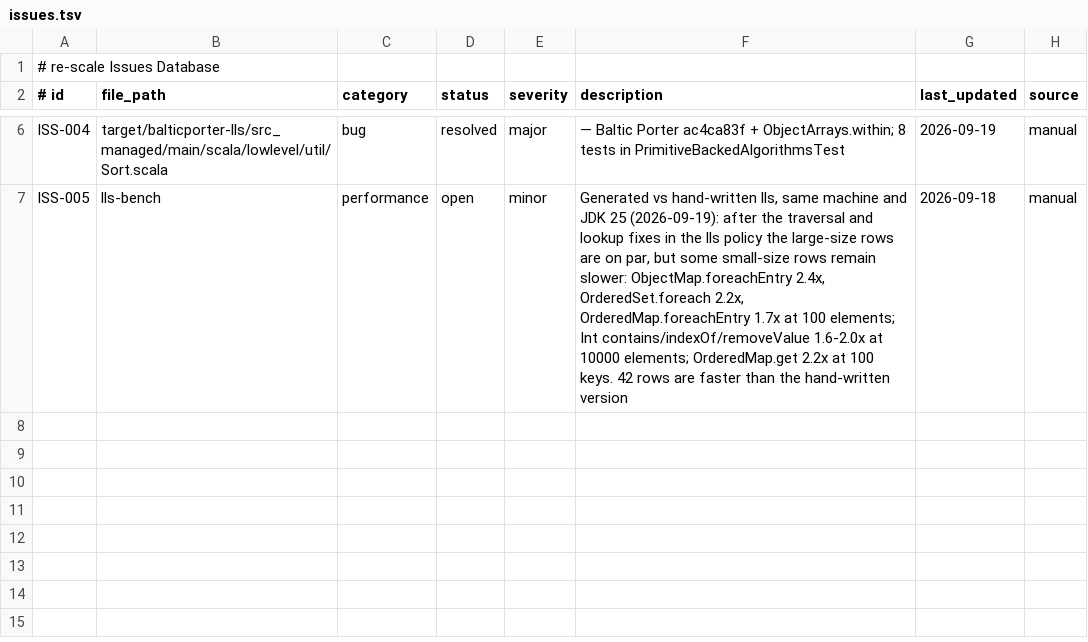
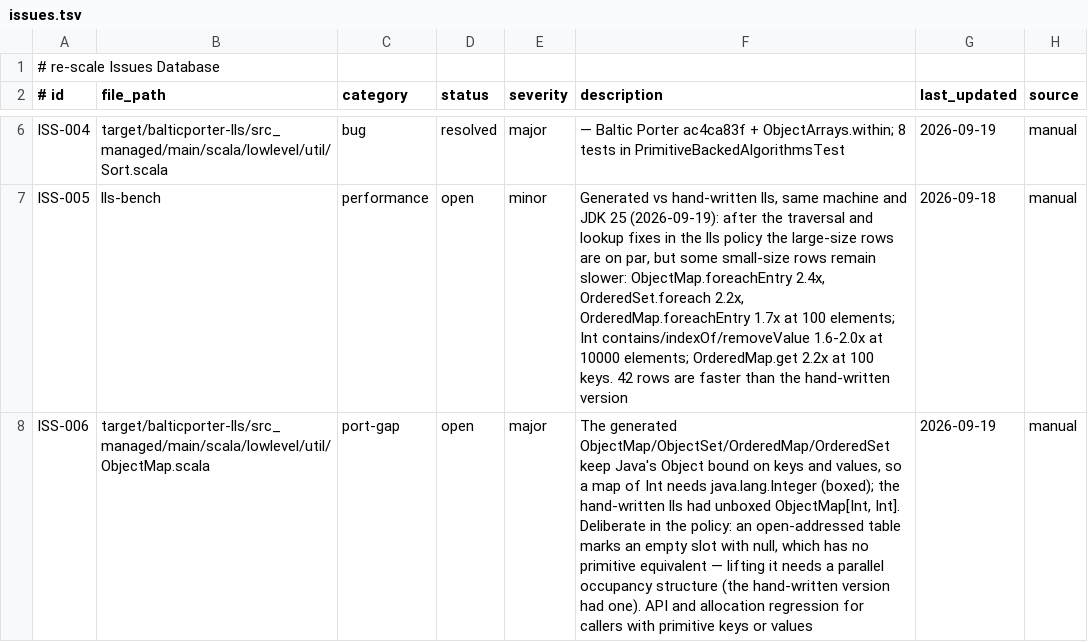
Before and after one commit to kubuszok/lls, a TSV file: .rescale/data/issues.tsv, drawn as a sheet; only a part is shown, gaps mark what is left out.

Commit message:
issues: generated hash maps and sets box primitive keys and values (ISS-006)

```diff
--- a/.rescale/data/issues.tsv
+++ b/.rescale/data/issues.tsv
@@ -7 +7,2 @@ ISS-004	target/balticporter-lls/src_managed/main/scala/lowlevel/util/Sort.scala
 ISS-005	lls-bench	performance	open	minor	Generated vs hand-written lls, same machine and JDK 25 (2026-09-19): after the traversal and lookup fixes in the lls policy the large-size rows are on par, but some small-size rows remain slower: ObjectMap.foreachEntry 2.4x, OrderedSet.foreach 2.2x, OrderedMap.foreachEntry 1.7x at 100 elements; Int contains/indexOf/removeValue 1.6-2.0x at 10000 elements; OrderedMap.get 2.2x at 100 keys. 42 rows are faster than the hand-written version	2026-09-18	manual
+ISS-006	target/balticporter-lls/src_managed/main/scala/lowlevel/util/ObjectMap.scala	port-gap	open	major	The generated ObjectMap/ObjectSet/OrderedMap/OrderedSet keep Java's Object bound on keys and values, so a map of Int needs java.lang.Integer (boxed); the hand-written lls had unboxed ObjectMap[Int, Int]. Deliberate in the policy: an open-addressed table marks an empty slot with null, which has no primitive equivalent — lifting it needs a parallel occupancy structure (the hand-written version had one). API and allocation regression for callers with primitive keys or values	2026-09-19	manual
```
